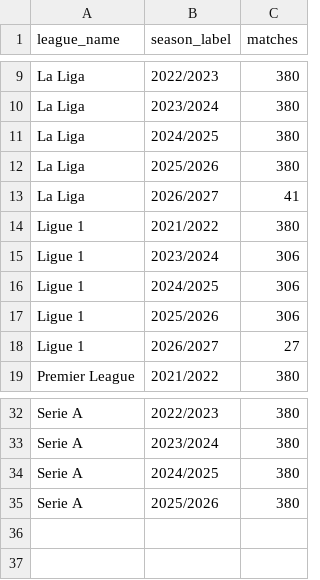
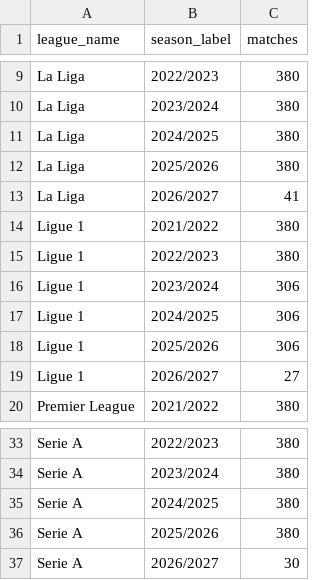
Before and after one commit to VCheque/Football-Betting, a CSV file: data/sports/processed/top6_plus_portugal_matches_odds_since2022_summary.csv, drawn as a sheet; only a part is shown, gaps mark what is left out.

```diff
--- a/data/sports/processed/top6_plus_portugal_matches_odds_since2022_summary.csv
+++ b/data/sports/processed/top6_plus_portugal_matches_odds_since2022_summary.csv
@@ -14,2 +14,3 @@ La Liga,2026/2027,41
 Ligue 1,2021/2022,380
+Ligue 1,2022/2023,380
 Ligue 1,2023/2024,306
@@ -35 +36,2 @@ Serie A,2024/2025,380
 Serie A,2025/2026,380
+Serie A,2026/2027,30
```
Also changed, not shown: 2 other files.
